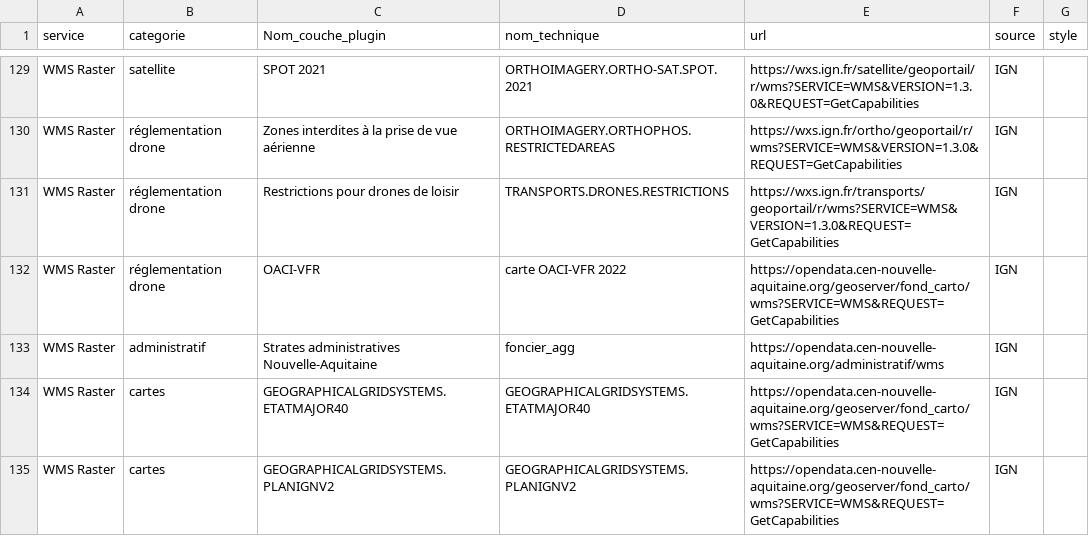
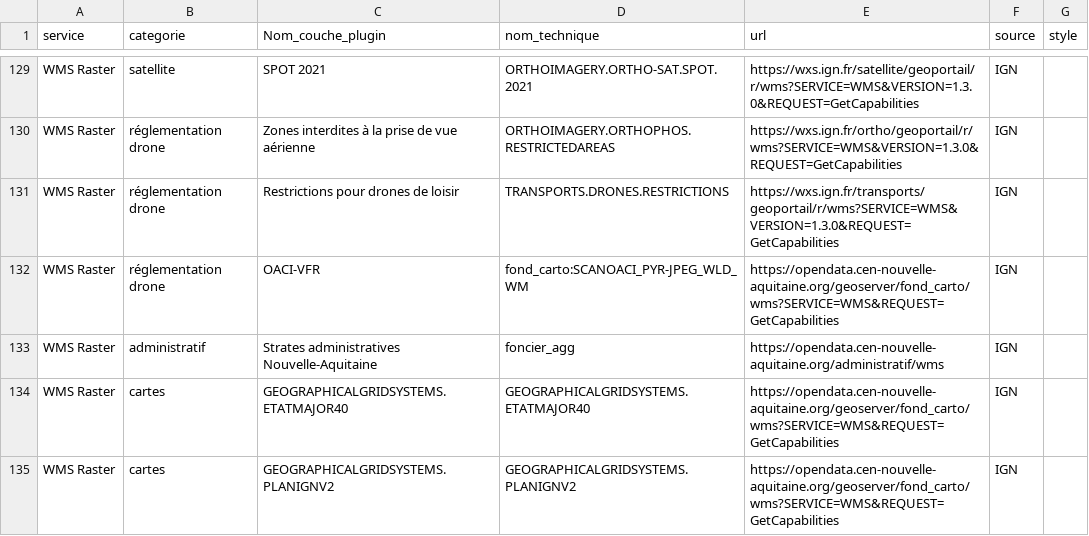
Before and after one commit to CEN-Nouvelle-Aquitaine/fluxcen, a CSV file: flux.csv, drawn as a sheet; only a part is shown, gaps mark what is left out.

Commit message:
Update flux.csv

```diff
--- a/flux.csv
+++ b/flux.csv
@@ -131,3 +131,3 @@ WMS Raster;réglementation drone;Zones interdites à la prise de vue aérienne;O
 WMS Raster;réglementation drone;Restrictions pour drones de loisir;TRANSPORTS.DRONES.RESTRICTIONS;https://wxs.ign.fr/transports/geoportail/r/wms?SERVICE=WMS&VERSION=1.3.0&REQUEST=GetCapabilities;IGN;
-WMS Raster;réglementation drone;OACI-VFR;carte OACI-VFR 2022 ;https://opendata.cen-nouvelle-aquitaine.org/geoserver/fond_carto/wms?SERVICE=WMS&REQUEST=GetCapabilities;IGN;
+WMS Raster;réglementation drone;OACI-VFR;fond_carto:SCANOACI_PYR-JPEG_WLD_WM;https://opendata.cen-nouvelle-aquitaine.org/geoserver/fond_carto/wms?SERVICE=WMS&REQUEST=GetCapabilities;IGN;
 WMS Raster;administratif;Strates administratives Nouvelle-Aquitaine ;foncier_agg;https://opendata.cen-nouvelle-aquitaine.org/administratif/wms;IGN;
```
